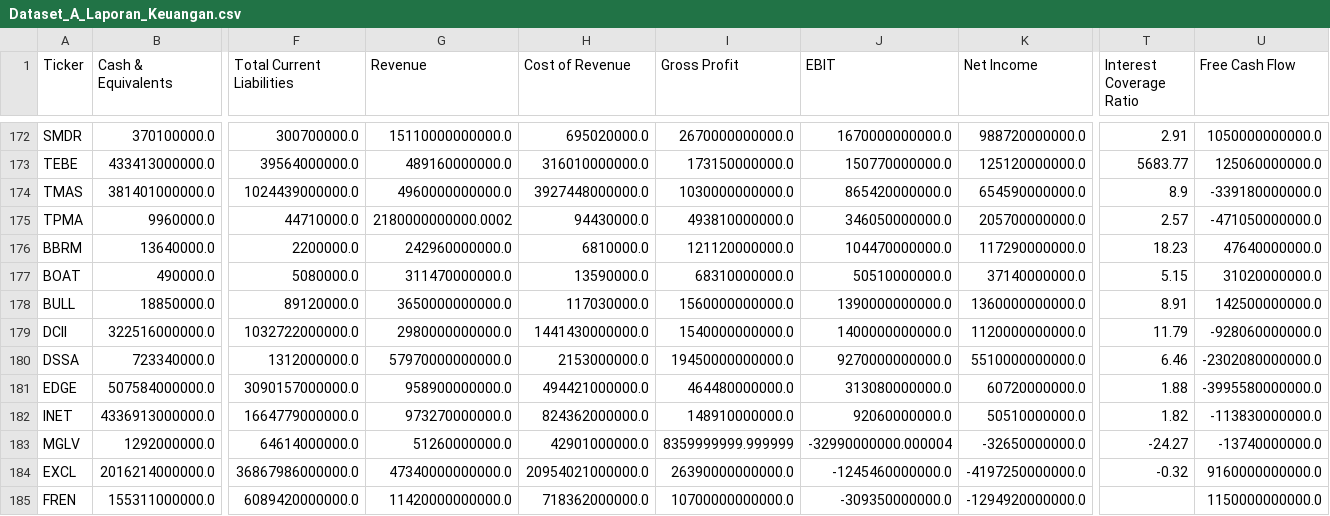
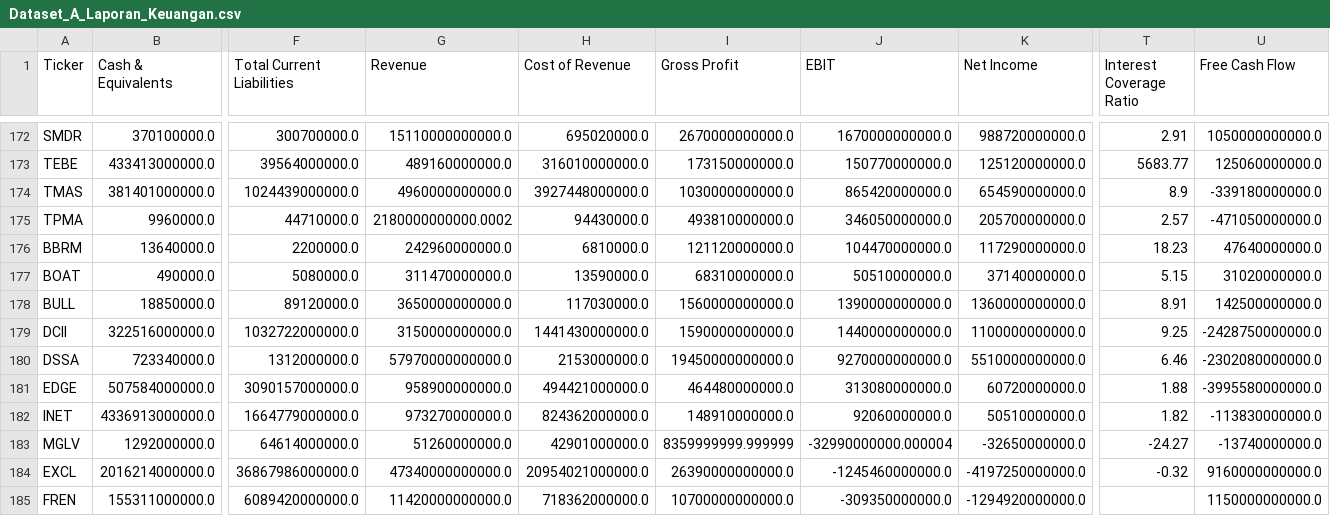
Before and after one commit to dodoreminica/pressure-monitor, a CSV file: Dataset_A_Laporan_Keuangan.csv, drawn as a sheet; only a part is shown, gaps mark what is left out; the diff covers the shown part only; the diff names each change by its address in the sheet, - before the commit and + after, or states it on an @@ line.

```diff
--- a/Dataset_A_Laporan_Keuangan.csv
+++ b/Dataset_A_Laporan_Keuangan.csv
-G179 (Revenue): 2980000000000.0
+G179 (Revenue): 3150000000000.0
-I179 (Gross Profit): 1540000000000.0
+I179 (Gross Profit): 1590000000000.0
-J179 (EBIT): 1400000000000.0
+J179 (EBIT): 1440000000000.0
-K179 (Net Income): 1120000000000.0
+K179 (Net Income): 1100000000000.0
-T179 (Interest Coverage Ratio): 11.79
+T179 (Interest Coverage Ratio): 9.25
-U179 (Free Cash Flow): -928060000000.0
+U179 (Free Cash Flow): -2428750000000.0
```
Also changed, not shown: 1 added row, 1 removed row and 31 edited cells elsewhere in this file, Dataset_B_Harga_Wajar.csv, Dataset_C_Risk_Scoring.csv, 2 other files.
